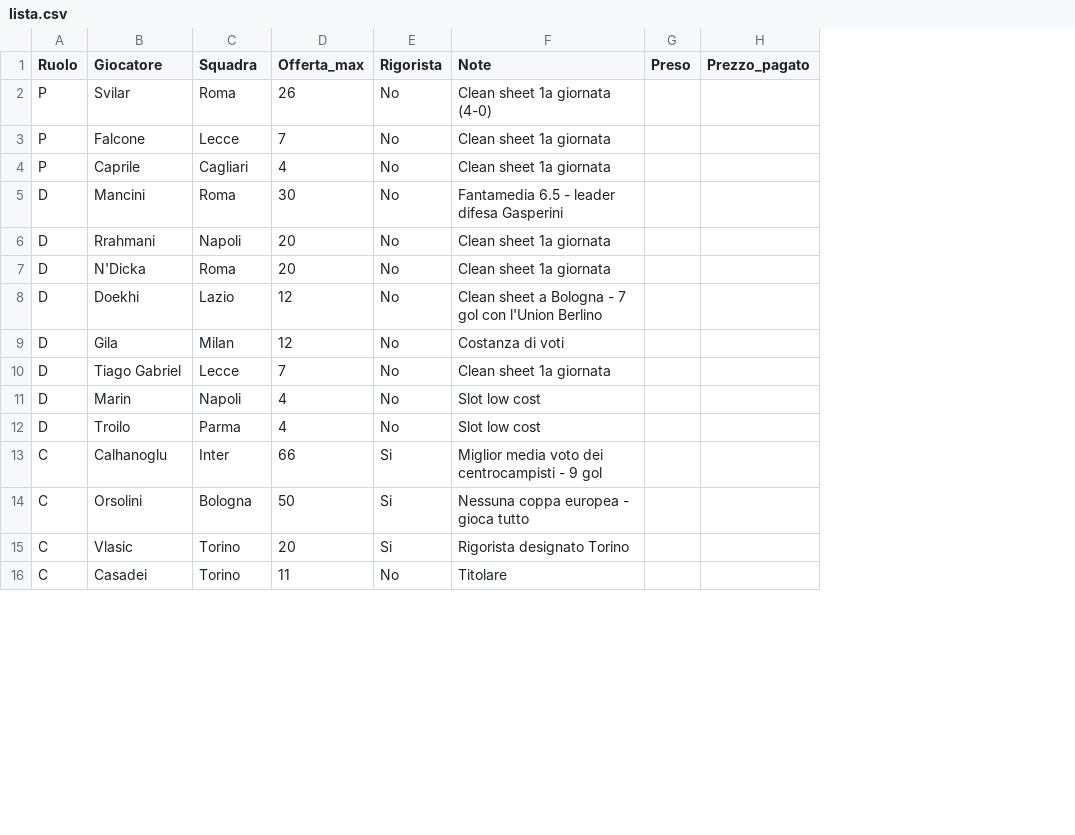
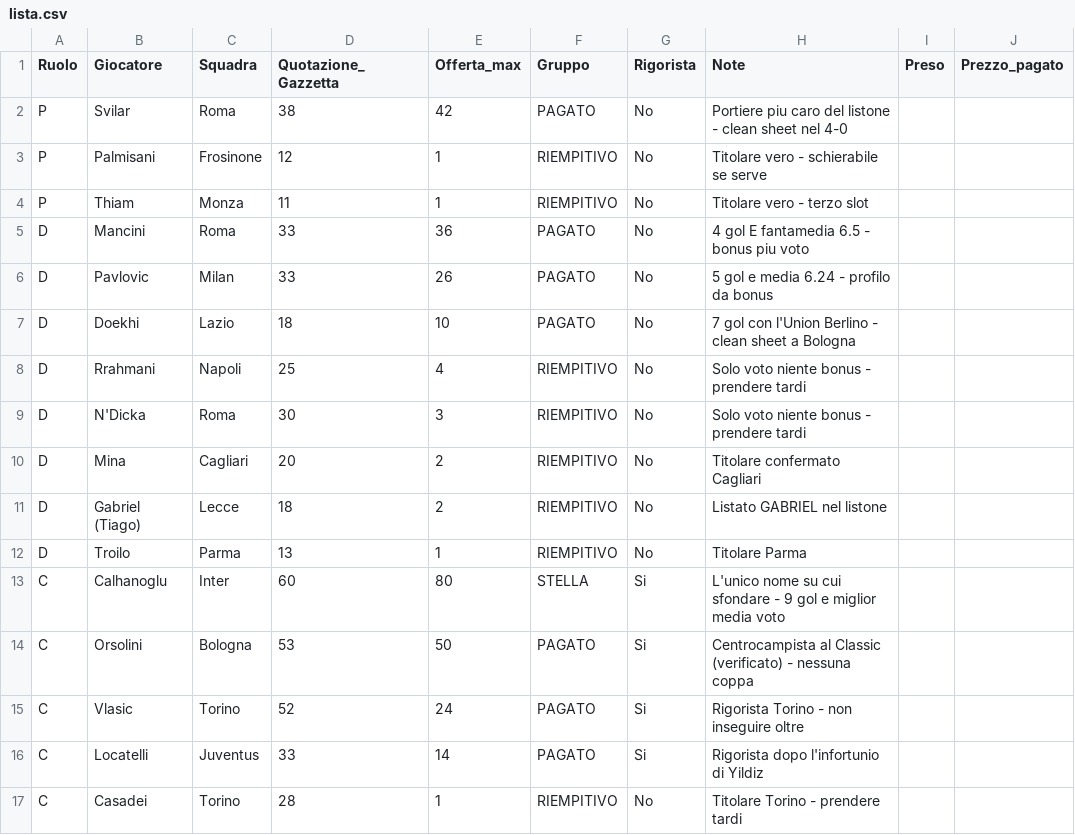
Before and after one commit to Stocastico/Fantacalcio-vibe-code, a CSV file: liste/lista.csv, drawn as a sheet; only a part is shown; removed rows and columns are numbered as before the commit, all else as after; the diff covers the shown part only; the diff names each change by its address in the sheet, - before the commit and + after, or states it on an @@ line.

Commit message:
liste aggiornate

```diff
--- a/liste/lista.csv
+++ b/liste/lista.csv
+column D (Quotazione_Gazzetta), row 2: 38; row 5: 33; rows 8-9: 25 | 30; rows 11-15: 18 | 13 | 60 | 53 | 52; row 17: 28
+column F (Gruppo), row 2: PAGATO; row 5: PAGATO; rows 8-9: RIEMPITIVO | RIEMPITIVO; rows 11-15: RIEMPITIVO | RIEMPITIVO | STELLA | PAGATO | PAGATO; row 17: RIEMPITIVO
-E2 (Offerta_max): 26
+E2 (Offerta_max): 42
-H2 (Note): Clean sheet 1a giornata (4-0)
+H2 (Note): Portiere piu caro del listone - clean sheet nel 4-0
-row 3: P | Falcone | Lecce | 7 | No | Clean sheet 1a giornata
-row 4: P | Caprile | Cagliari | 4 | No | Clean sheet 1a giornata
+row 3: P | Palmisani | Frosinone | 12 | 1 | RIEMPITIVO | No | Titolare vero - schierabile se serve
+row 4: P | Thiam | Monza | 11 | 1 | RIEMPITIVO | No | Titolare vero - terzo slot
-E5 (Offerta_max): 30
+E5 (Offerta_max): 36
-H5 (Note): Fantamedia 6.5 - leader difesa Gasperini
+H5 (Note): 4 gol E fantamedia 6.5 - bonus piu voto
+row 6: D | Pavlovic | Milan | 33 | 26 | PAGATO | No | 5 gol e media 6.24 - profilo da bonus
+row 7: D | Doekhi | Lazio | 18 | 10 | PAGATO | No | 7 gol con l'Union Berlino - clean sheet a Bologna
-E8 (Offerta_max): 20
+E8 (Offerta_max): 4
-H8:H9 (Note): Clean sheet 1a giornata
+H8:H9 (Note): Solo voto niente bonus - prendere tardi
-E9 (Offerta_max): 20
+E9 (Offerta_max): 3
-row 8: D | Doekhi | Lazio | 12 | No | Clean sheet a Bologna - 7 gol con l'Union Berlino
-row 9: D | Gila | Milan | 12 | No | Costanza di voti
+row 10: D | Mina | Cagliari | 20 | 2 | RIEMPITIVO | No | Titolare confermato Cagliari
-B11 (Giocatore): Tiago Gabriel
+B11 (Giocatore): Gabriel (Tiago)
-E11 (Offerta_max): 7
+E11 (Offerta_max): 2
-H11 (Note): Clean sheet 1a giornata
+H11 (Note): Listato GABRIEL nel listone
-row 11: D | Marin | Napoli | 4 | No | Slot low cost
-E12 (Offerta_max): 4
+E12 (Offerta_max): 1
-H12 (Note): Slot low cost
+H12 (Note): Titolare Parma
-E13 (Offerta_max): 66
+E13 (Offerta_max): 80
-H13 (Note): Miglior media voto dei centrocampisti - 9 gol
+H13 (Note): L'unico nome su cui sfondare - 9 gol e miglior media voto
-H14 (Note): Nessuna coppa europea - gioca tutto
+H14 (Note): Centrocampista al Classic (verificato) - nessuna coppa
-E15 (Offerta_max): 20
+E15 (Offerta_max): 24
-H15 (Note): Rigorista designato Torino
+H15 (Note): Rigorista Torino - non inseguire oltre
+row 16: C | Locatelli | Juventus | 33 | 14 | PAGATO | Si | Rigorista dopo l'infortunio di Yildiz
-E17 (Offerta_max): 11
+E17 (Offerta_max): 1
-H17 (Note): Titolare
+H17 (Note): Titolare Torino - prendere tardi
```
Also changed, not shown: 4 added rows, 6 removed rows and 11 edited cells elsewhere in this file, liste/alternative.csv, liste/esche.csv, 1 other file.
